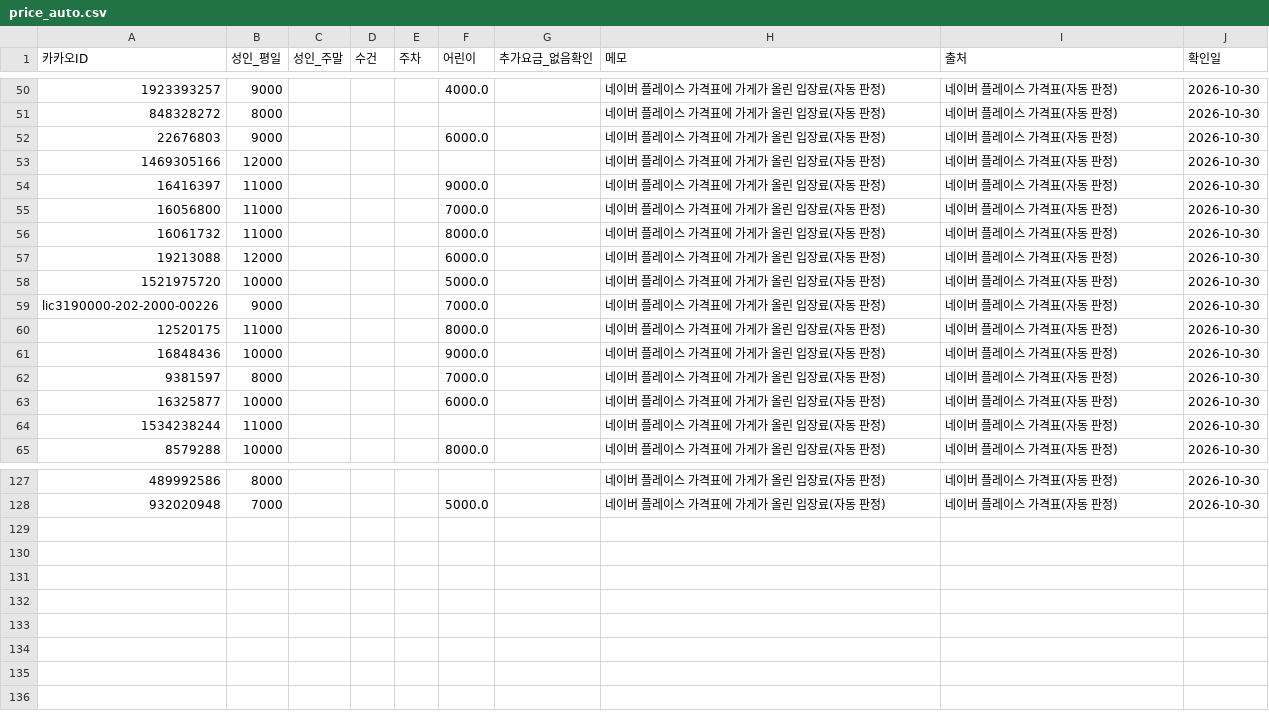
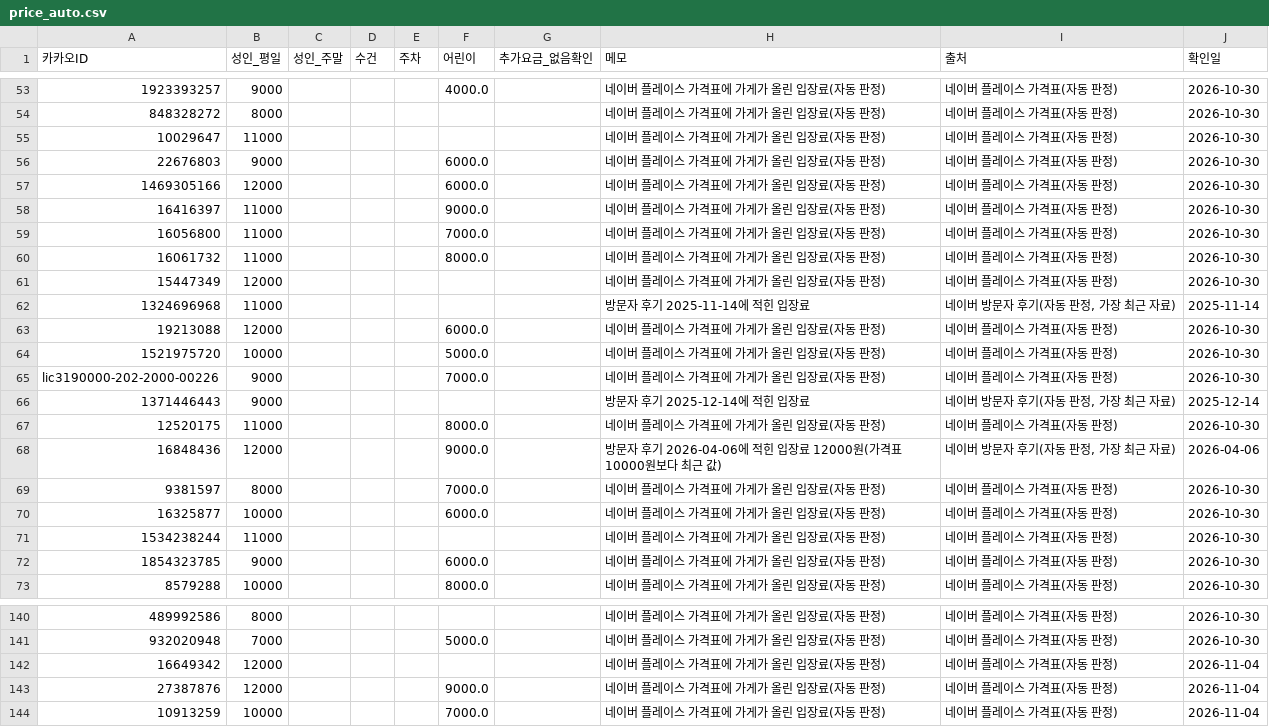
Before and after one commit to taeolee1310/10_23_map_test, a CSV file: data/collected/price_auto.csv, drawn as a sheet; only a part is shown, gaps mark what is left out; addresses are those after the commit; the diff covers the shown part only; the diff names each change by its address in the sheet, - before the commit and + after, or states it on an @@ line.

```diff
--- a/data/collected/price_auto.csv
+++ b/data/collected/price_auto.csv
+row 55: 10029647 | 11000 |  |  |  |  |  | 네이버 플레이스 가격표에 가게가 올린 입장료(자동 판정) | 네이버 플레이스 가격표(자동 판정) | 2026-10-30
-F57 (어린이): (empty)
+F57 (어린이): 6000.0
+row 61: 15447349 | 12000 |  |  |  |  |  | 네이버 플레이스 가격표에 가게가 올린 입장료(자동 판정) | 네이버 플레이스 가격표(자동 판정) | 2026-10-30
+row 62: 1324696968 | 11000 |  |  |  |  |  | 방문자 후기 2025-11-14에 적힌 입장료 | 네이버 방문자 후기(자동 판정, 가장 최근 자료) | 2025-11-14
+row 66: 1371446443 | 9000 |  |  |  |  |  | 방문자 후기 2025-12-14에 적힌 입장료 | 네이버 방문자 후기(자동 판정, 가장 최근 자료) | 2025-12-14
-B68 (성인_평일): 10000
+B68 (성인_평일): 12000
-H68 (메모): 네이버 플레이스 가격표에 가게가 올린 입장료(자동 판정)
+H68 (메모): 방문자 후기 2026-04-06에 적힌 입장료 12000원(가격표 10000원보다 최근 값)
-I68 (출처): 네이버 플레이스 가격표(자동 판정)
+I68 (출처): 네이버 방문자 후기(자동 판정, 가장 최근 자료)
-J68 (확인일): 2026-10-30
+J68 (확인일): 2026-04-06
+row 72: 1854323785 | 9000 |  |  |  | 6000.0 |  | 네이버 플레이스 가격표에 가게가 올린 입장료(자동 판정) | 네이버 플레이스 가격표(자동 판정) | 2026-10-30
+row 142: 16649342 | 12000 |  |  |  |  |  | 네이버 플레이스 가격표에 가게가 올린 입장료(자동 판정) | 네이버 플레이스 가격표(자동 판정) | 2026-11-04
+row 143: 27387876 | 12000 |  |  |  | 9000.0 |  | 네이버 플레이스 가격표에 가게가 올린 입장료(자동 판정) | 네이버 플레이스 가격표(자동 판정) | 2026-11-04
+row 144: 10913259 | 10000 |  |  |  | 7000.0 |  | 네이버 플레이스 가격표에 가게가 올린 입장료(자동 판정) | 네이버 플레이스 가격표(자동 판정) | 2026-11-04
```
Also changed, not shown: 8 added rows and 6 edited cells elsewhere in this file, data/collected/facts_judged.csv, data/collected/naver_id_found.csv, 10 other files.
